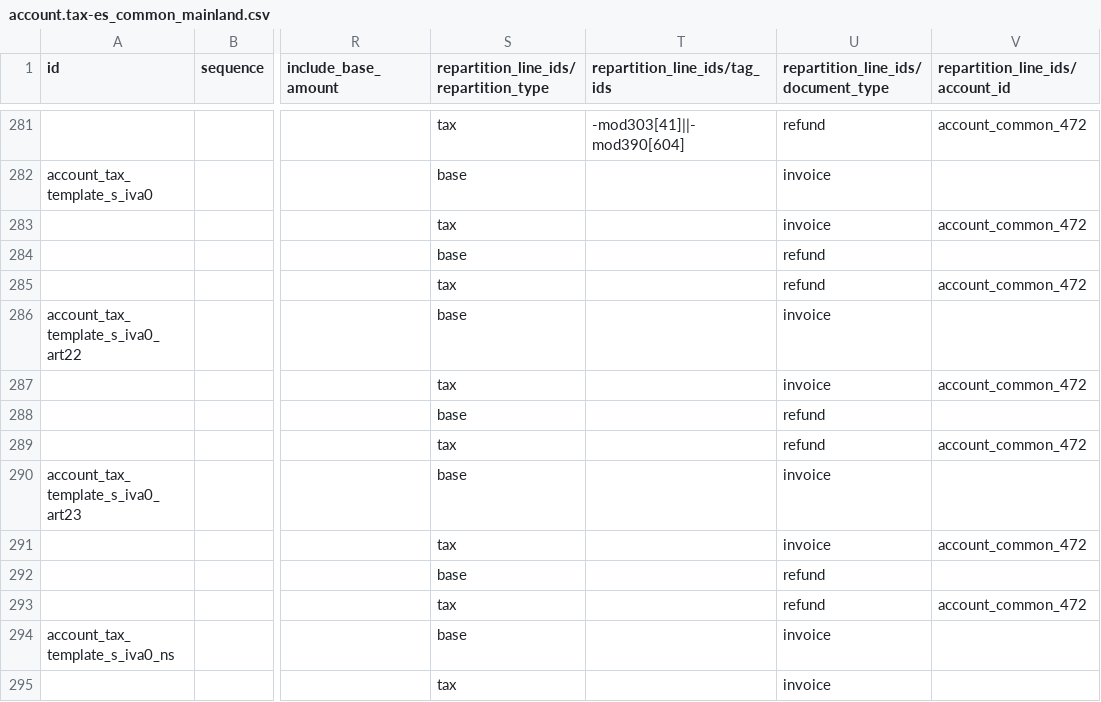
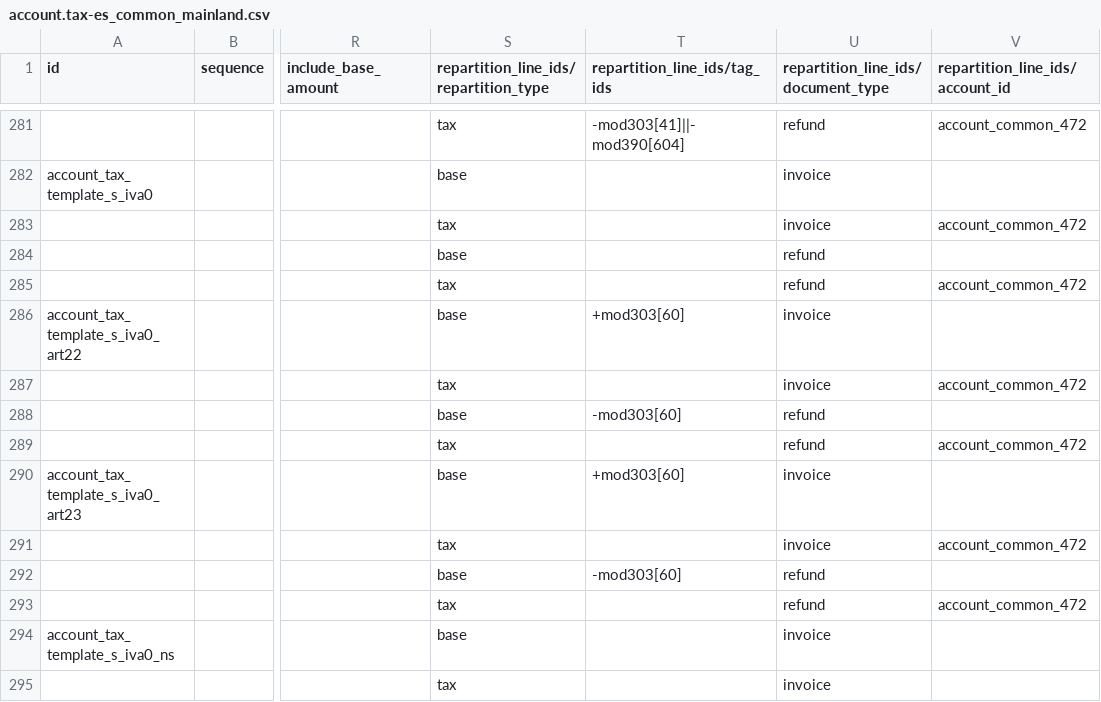
Before and after one commit to afrokoder/odoo, a CSV file: addons/l10n_es/data/template/account.tax-es_common_mainland.csv, drawn as a sheet; only a part is shown, gaps mark what is left out; the diff names each change by its address in the sheet, - before the commit and + after, or states it on an @@ line.

Commit message:
[FIX] l10n_es: add mod 303 art 22, 23 and 24
Operations included in articles 22, 23 and 24 should be included in section 60 of the model 303 report:

source: https://declarando.es/modelo-303/casillas-59-60-y-61?

opw-4954870

closes odoo/odoo#222238

X-original-commit: a5ce7df0702187fc82c8a7e64e6536641afe1cfa
Signed-off-by: Josse Colpaert (jco) <jco@odoo.com>
Signed-off-by: Guillaume Teboul-Tornezy (gute) <gute@odoo.com>

```diff
--- a/addons/l10n_es/data/template/account.tax-es_common_mainland.csv
+++ b/addons/l10n_es/data/template/account.tax-es_common_mainland.csv
-T286 (repartition_line_ids/tag_ids): (empty)
+T286 (repartition_line_ids/tag_ids): +mod303[60]
-T288 (repartition_line_ids/tag_ids): (empty)
+T288 (repartition_line_ids/tag_ids): -mod303[60]
-T290 (repartition_line_ids/tag_ids): (empty)
+T290 (repartition_line_ids/tag_ids): +mod303[60]
-T292 (repartition_line_ids/tag_ids): (empty)
+T292 (repartition_line_ids/tag_ids): -mod303[60]
```
